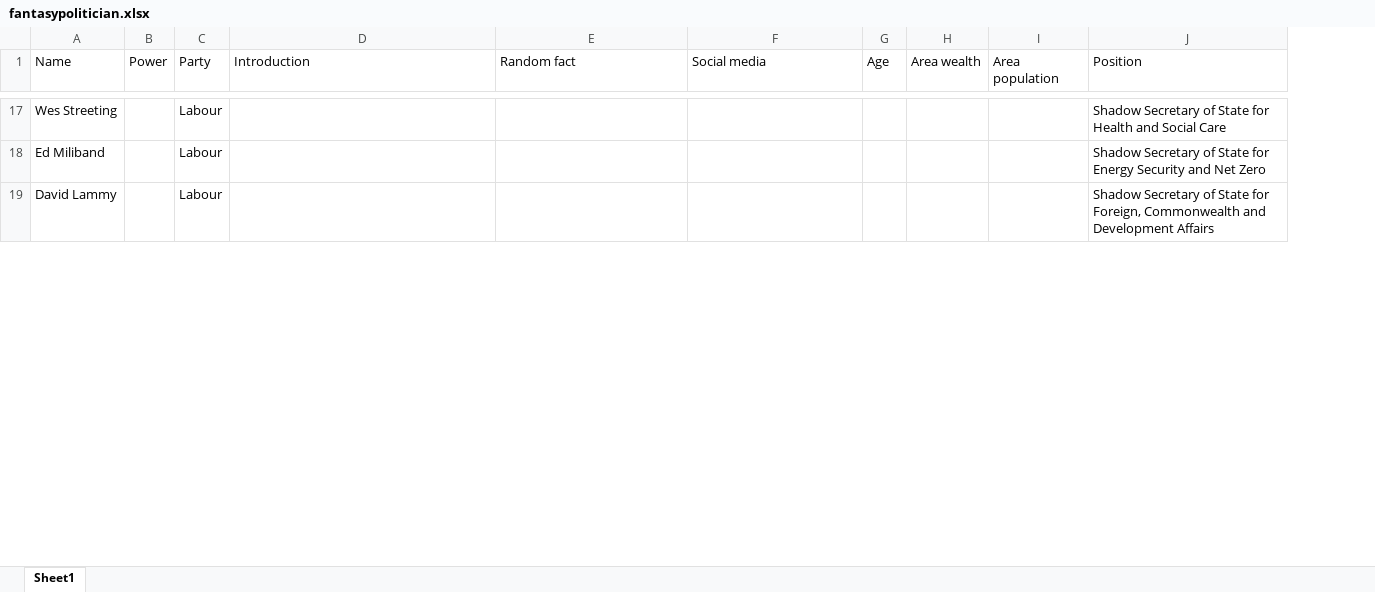
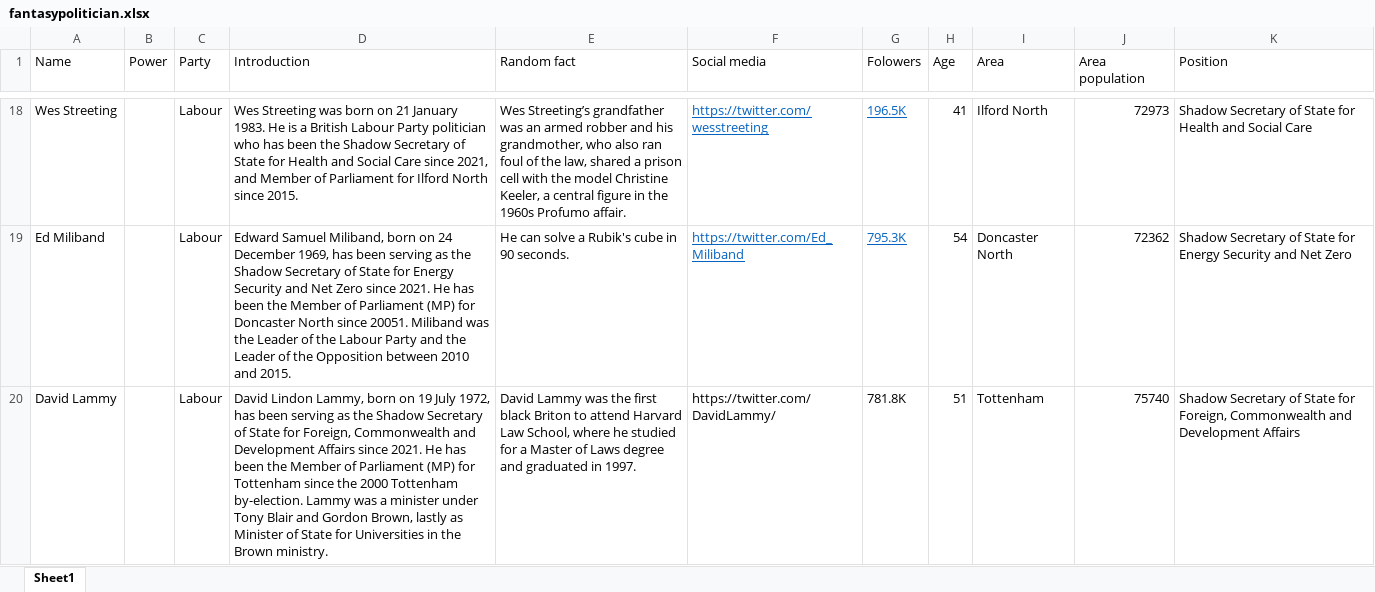
Before and after one commit to nokeeffe2013/fusion_hack, an Excel workbook: fantasypolitician.xlsx, sheet Sheet1, drawn as a sheet; only a part is shown, gaps mark what is left out; values as stored, in another font and other column widths than the file's, no borders; removed rows and columns are numbered as before the commit, all else as after; the diff covers the shown part only; the diff names each change by its address in the sheet, - before the commit and + after, or states it on an @@ line.

Commit message:
Fixed 22 politicians information

```diff
--- a/fantasypolitician.xlsx (sheet Sheet1)
+++ b/fantasypolitician.xlsx (sheet Sheet1)
+column G (Folowers), rows 18-20: 196.5K | 795.3K | 781.8K
-column H (Area wealth), empty
+column I (Area), rows 18-20: Ilford North | Doncaster North | Tottenham
-D18 (Introduction): (empty)
+D18 (Introduction): Wes Streeting was born on 21 January 1983. He is a British Labour Party politician who has been the Shadow Secretary of State for Health and Social Care since 2021, and Member of Parliament for Ilford North since 2015.
-E18 (Random fact): (empty)
+E18 (Random fact): Wes Streeting’s grandfather was an armed robber and his grandmother, who also ran foul of the law, shared a prison cell with the model Christine Keeler, a central figure in the 1960s Profumo affair.
-F18 (Social media): (empty)
+F18 (Social media): https://twitter.com/wesstreeting
-H18 (Age): (empty)
+H18 (Age): 41
-J18 (Area population): (empty)
+J18 (Area population): 72973
-D19 (Introduction): (empty)
+D19 (Introduction): Edward Samuel Miliband, born on 24 December 1969, has been serving as the Shadow Secretary of State for Energy Security and Net Zero since 2021. He has been the Member of Parliament (MP) for Doncaster North since 20051. Miliband was the Leader of the Labour Party and the Leader of the Opposition between 2010 and 2015.
-E19 (Random fact): (empty)
+E19 (Random fact): He can solve a Rubik's cube in 90 seconds.
-F19 (Social media): (empty)
+F19 (Social media): https://twitter.com/Ed_Miliband
-H19 (Age): (empty)
+H19 (Age): 54
-J19 (Area population): (empty)
+J19 (Area population): 72362
-D20 (Introduction): (empty)
+D20 (Introduction): David Lindon Lammy, born on 19 July 1972, has been serving as the Shadow Secretary of State for Foreign, Commonwealth and Development Affairs since 2021. He has been the Member of Parliament (MP) for Tottenham since the 2000 Tottenham by-election. Lammy was a minister under Tony Blair and Gordon Brown, lastly as Minister of State for Universities in the Brown ministry.
-E20 (Random fact): (empty)
+E20 (Random fact): David Lammy was the first black Briton to attend Harvard Law School, where he studied for a Master of Laws degree and graduated in 1997.
-F20 (Social media): (empty)
+F20 (Social media): https://twitter.com/DavidLammy/
-H20 (Age): (empty)
+H20 (Age): 51
-J20 (Area population): (empty)
+J20 (Area population): 75740
```
Also changed, not shown: 1 added row and 73 edited cells elsewhere in this sheet.
